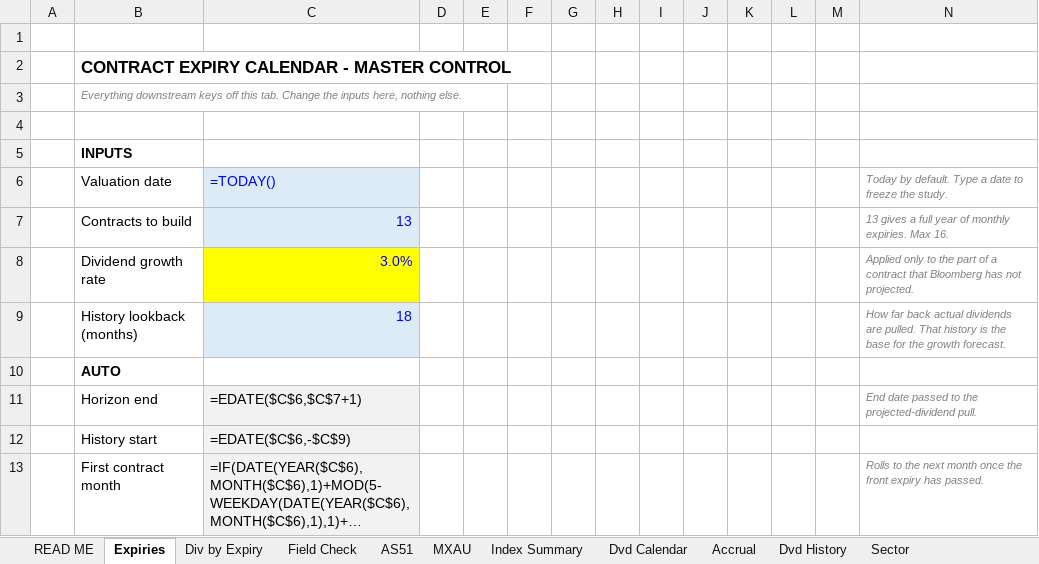
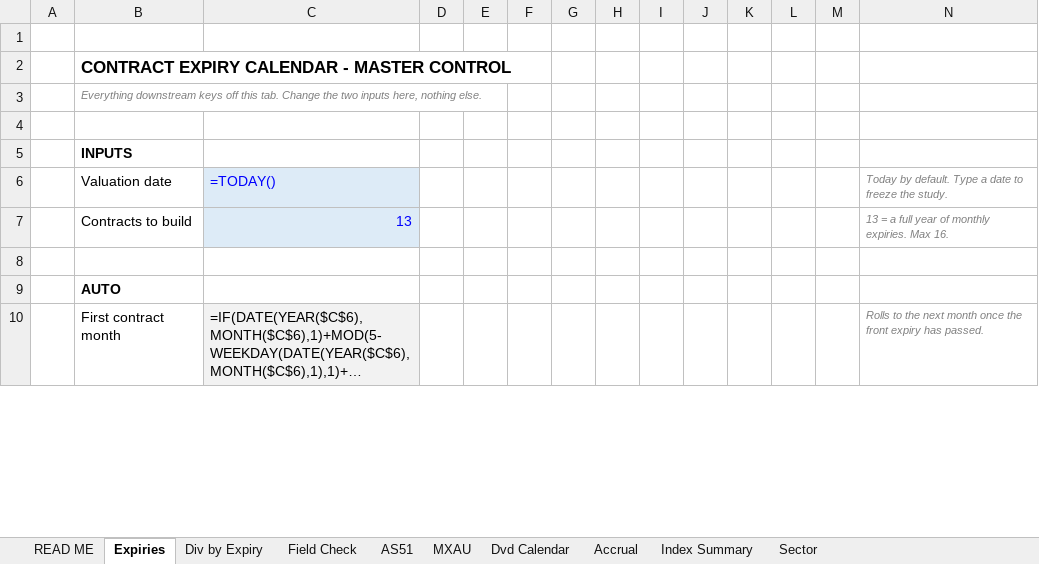
Before and after one commit to kennytam-code/code, an Excel workbook: Australia_Dividend_Franking_Study.xlsx, sheet Expiries, drawn as a sheet; only a part is shown; long unchanged cells end in …; values as stored, in another font and other column widths than the file's, no borders; formulas without a stored value are shown as written; removed rows and columns are numbered as before the commit, all else as after; the diff covers the shown part only; the diff names each change by its address in the sheet, - before the commit and + after, or states it on an @@ line.

```diff
--- a/Australia_Dividend_Franking_Study.xlsx (sheet Expiries)
+++ b/Australia_Dividend_Franking_Study.xlsx (sheet Expiries)
-sheet tab: Dvd History
@@ sheet tab order changed: READ ME | Expiries | Div by Expiry | Field Check | AS51 | MXAU | Dvd Calendar | Accrual | Index Summary | Sector @@
-B3: …Change the inputs here,…
+B3: …Change the two inputs here,…
-N7: 13 gives a full…
+N7: 13 = a full…
-row 8:  | Dividend growth rate | 3.0% |  |  |  |  |  |  |  |  |  |  | Applied only to the part of a contract that Bloomberg has not projected.
+row 8: (empty)
-C8 fill: #FFFF00
+C8 fill: none
-row 9:  | History lookback (months) | 18 |  |  |  |  |  |  |  |  |  |  | How far back actual dividends are pulled. That history is the base for the growth forecast.
-row 11:  | Horizon end | =EDATE($C$6,$C$7+1) |  |  |  |  |  |  |  |  |  |  | End date passed to the projected-dividend pull.
-row 12:  | History start | =EDATE($C$6,-$C$9)
```
Also changed, not shown: 2 added rows, 3 removed rows, 134 edited cells and cell formats elsewhere in this sheet, sheet Dvd Calendar, sheet Accrual, sheet Div by Expiry, sheet READ ME, sheet Index Summary, sheet MXAU, 3 more sheets, 2 other files.
